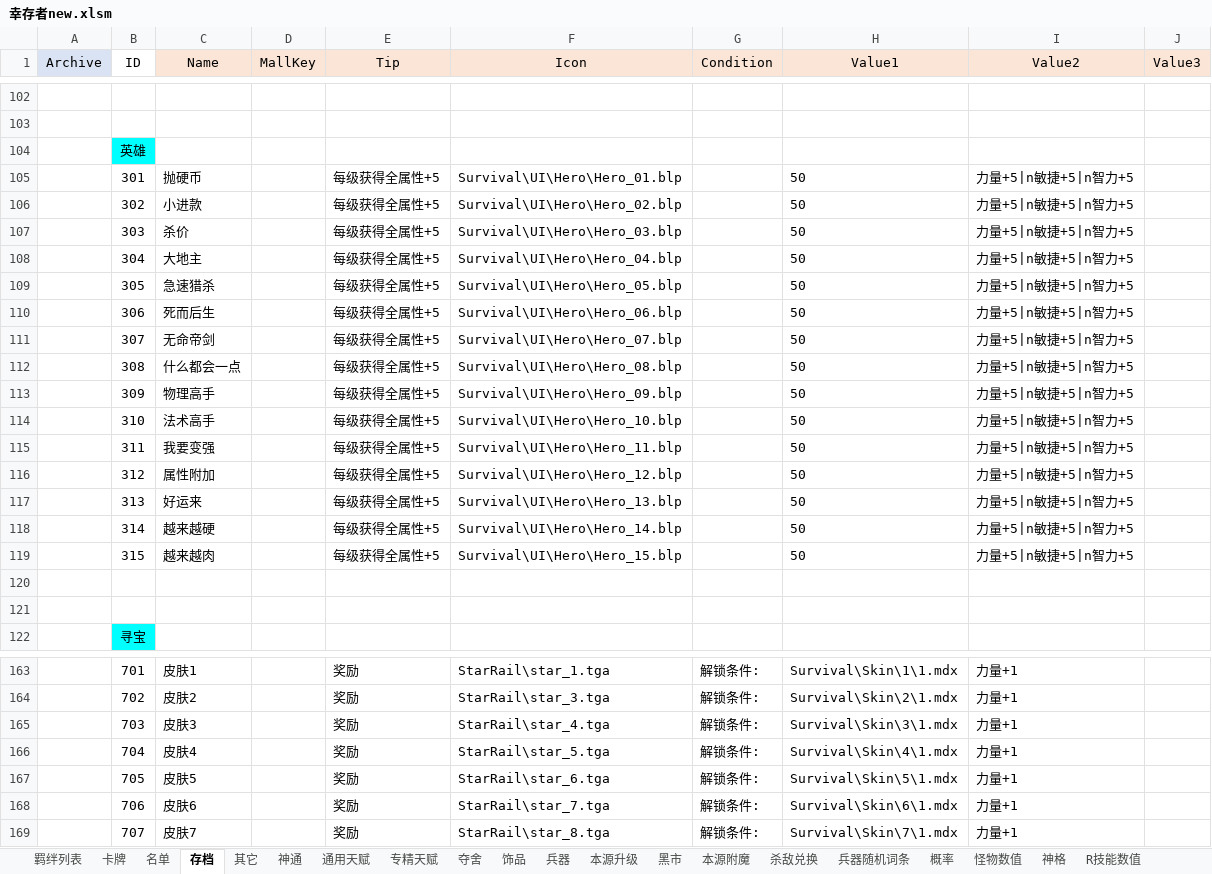
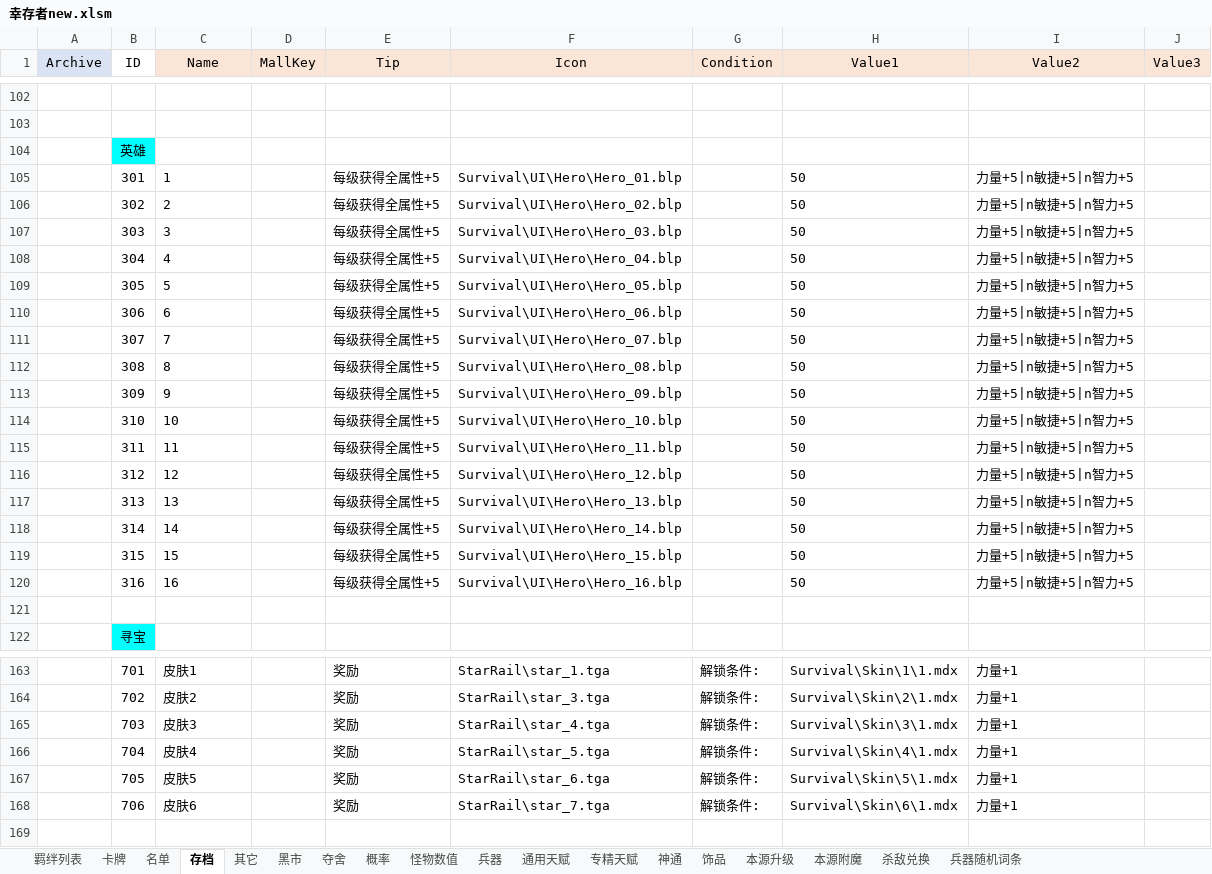
Before and after one commit to but21/War3-P1, an Excel workbook: 幸存者new.xlsm, sheet 存档, drawn as a sheet; only a part is shown, gaps mark what is left out; values as stored, in another font and other column widths than the file's, no borders; removed rows and columns are numbered as before the commit, all else as after; the diff names each change by its address in the sheet, - before the commit and + after, or states it on an @@ line.

```diff
--- a/幸存者new.xlsm (sheet 存档)
+++ b/幸存者new.xlsm (sheet 存档)
-sheet tab: 神格
-sheet tab: R技能数值
@@ sheet tab order changed: 羁绊列表 | 卡牌 | 名单 | 存档 | 其它 | 黑市 | 夺舍 | 概率 | 怪物数值 | 兵器 | 通用天赋 | 专精天赋 | 神通 | 饰品 | 本源升级 | 本源附魔 | 杀敌兑换 | 兵器随机词条 @@
-C105 (Name): 抛硬币
+C105 (Name): 1
-C106 (Name): 小进款
+C106 (Name): 2
-C107 (Name): 杀价
+C107 (Name): 3
-C108 (Name): 大地主
+C108 (Name): 4
-C109 (Name): 急速猎杀
+C109 (Name): 5
-C110 (Name): 死而后生
+C110 (Name): 6
-C111 (Name): 无命帝剑
+C111 (Name): 7
-C112 (Name): 什么都会一点
+C112 (Name): 8
-C113 (Name): 物理高手
+C113 (Name): 9
-C114 (Name): 法术高手
+C114 (Name): 10
-C115 (Name): 我要变强
+C115 (Name): 11
-C116 (Name): 属性附加
+C116 (Name): 12
-C117 (Name): 好运来
+C117 (Name): 13
-C118 (Name): 越来越硬
+C118 (Name): 14
-C119 (Name): 越来越肉
+C119 (Name): 15
-row 120: (empty)
+row 120:  | 316 | 16 |  | 每级获得全属性+5 | Survival\UI\Hero\Hero_16.blp |  | 50 | 力量+5|n敏捷+5|n智力+5
-row 169:  | 707 | 皮肤7 |  | 奖励 | StarRail\star_8.tga | 解锁条件: | Survival\Skin\7\1.mdx | 力量+1
```
Also changed, not shown: sheet 怪物数值, sheet 夺舍, sheet 概率, sheet 其它, sheet 黑市, other sheet tabs, 38 other files.
